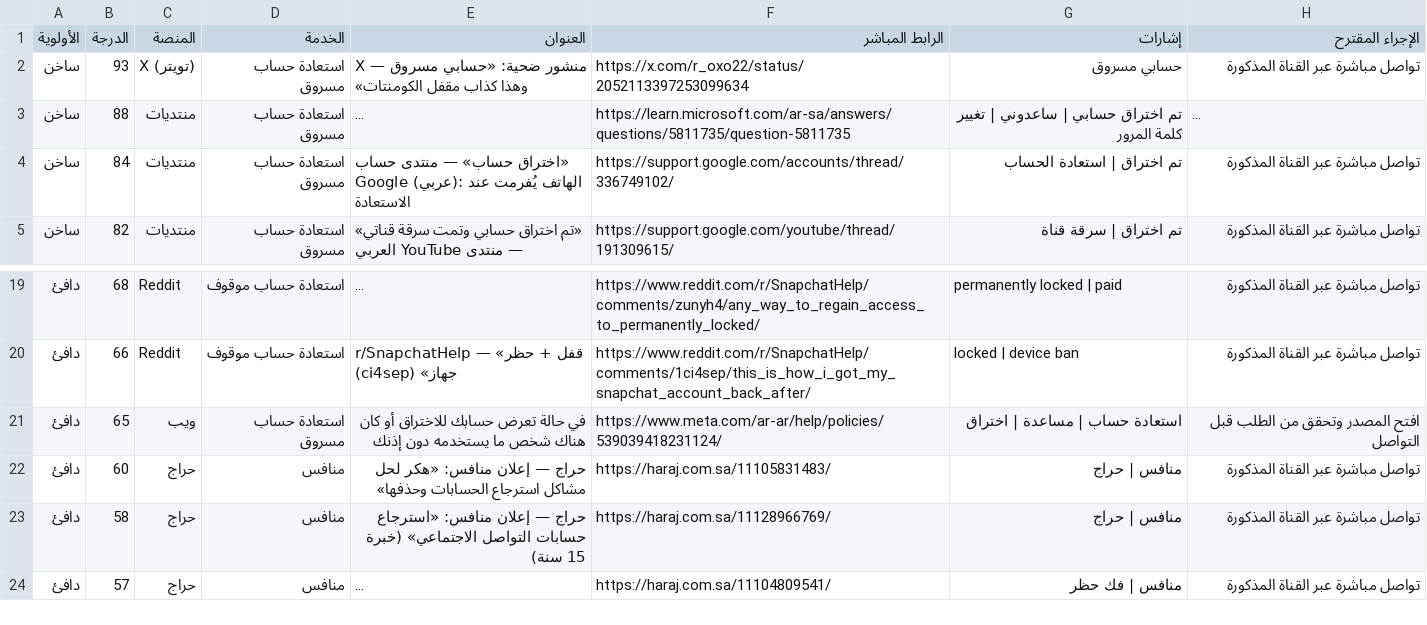
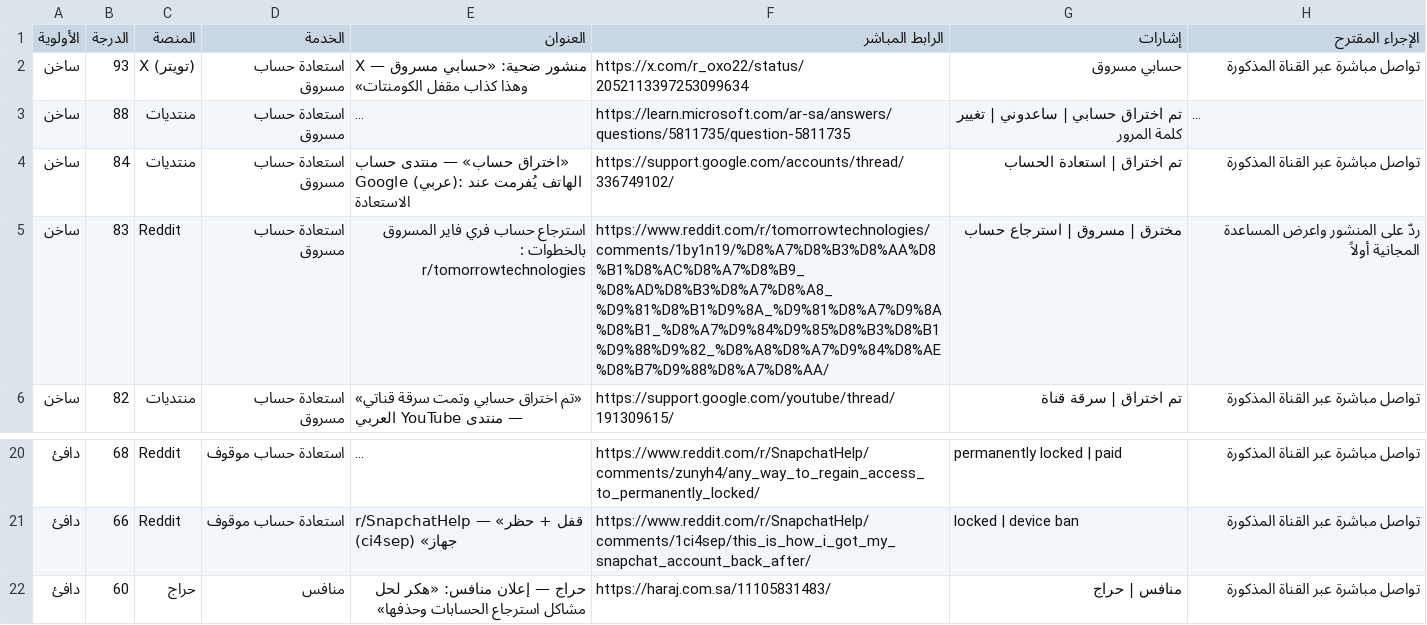
Before and after one commit to abunoafceh8-commits/abunawaf-os, a CSV file: data/leads.csv, drawn as a sheet; only a part is shown, gaps mark what is left out; the shorter side is filled out with more unchanged rows; long unchanged cells end in …; removed rows and columns are numbered as before the commit, all else as after; the diff names each change by its address in the sheet, - before the commit and + after, or states it on an @@ line.

```diff
--- a/data/leads.csv
+++ b/data/leads.csv
+row 5: ساخن | 83 | Reddit | استعادة حساب مسروق | استرجاع حساب فري فاير المسروق بالخطوات : r/tomorrowtechnologies | https://www.reddit.com/r/tomorrowtechnologies/comments/1by1n19/%D8%A7%D8%B3%D8%AA%D8%B1%D8%AC%D8%A7%D8%B9_%D8%AD%D8%B3%D8%A7%D8%A8_%D9%81%D8%B1%D9%8A_%D9%81%D8%A7%D9%8A%D8%B1_%D8%A7%D9%84%D9%85%D8%B3%D8%B1%D9%88%D9%82_%D8%A8%D8%A7%D9%84%D8%AE%D8%B7%D9%88%D8%A7%D8%AA/ | مخترق | مسروق | استرجاع حساب | ردّ على المنشور واعرض المساعدة المجانية أولاً
-row 21: دافئ | 65 | ويب | استعادة حساب مسروق | في حالة تعرض حسابك للاختراق أو كان هناك شخص ما يستخدمه دون إذنك | https://www.meta.com/ar-ar/help/policies/539039418231124/ | استعادة حساب | مساعدة | اختراق | افتح المصدر وتحقق من الطلب قبل التواصل
```
Also changed, not shown: 10 other files.
